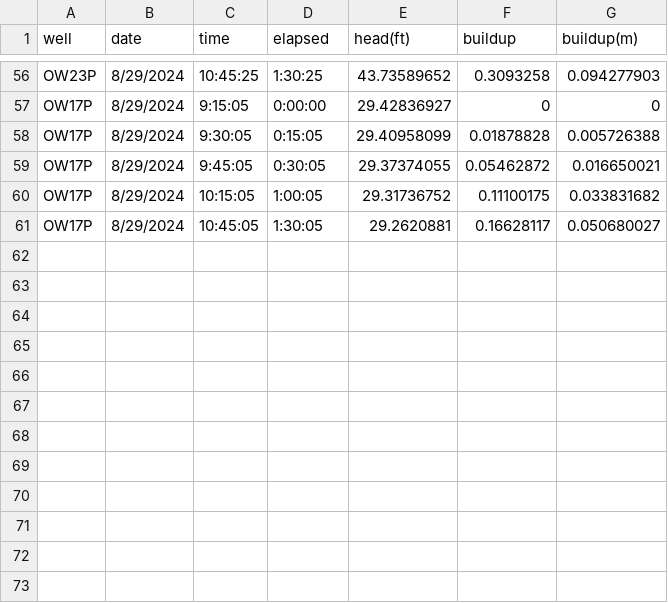
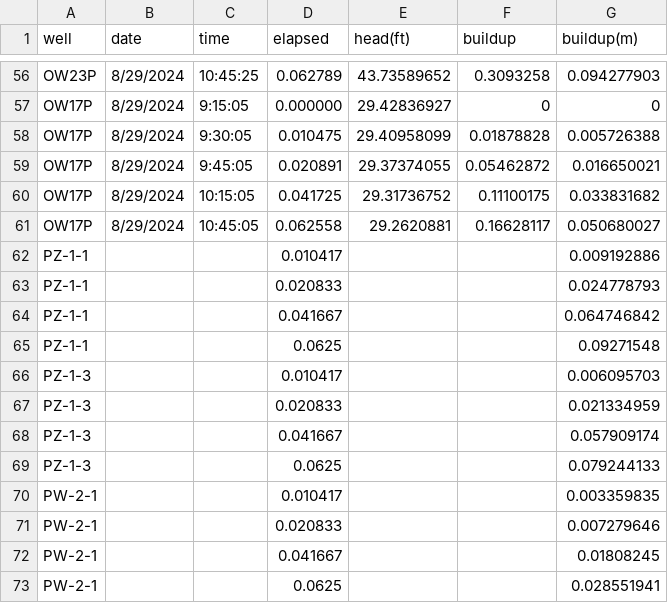
Before and after one commit to philliperalin/MLAC-3D-HT, a CSV file: data/PMW-6.csv, drawn as a sheet; only a part is shown, gaps mark what is left out; the diff covers the shown part only; the diff names each change by its address in the sheet, - before the commit and + after, or states it on an @@ line.

```diff
--- a/data/PMW-6.csv
+++ b/data/PMW-6.csv
-D56 (elapsed): 1:30:25
+D56 (elapsed): 0.062789
-D57 (elapsed): 0:00:00
+D57 (elapsed): 0.000000
-D58 (elapsed): 0:15:05
+D58 (elapsed): 0.010475
-D59 (elapsed): 0:30:05
+D59 (elapsed): 0.020891
-D60 (elapsed): 1:00:05
+D60 (elapsed): 0.041725
-D61 (elapsed): 1:30:05
+D61 (elapsed): 0.062558
+row 62: PZ-1-1 |  |  | 0.010417 |  |  | 0.009192886
+row 63: PZ-1-1 |  |  | 0.020833 |  |  | 0.024778793
+row 64: PZ-1-1 |  |  | 0.041667 |  |  | 0.064746842
+row 65: PZ-1-1 |  |  | 0.0625 |  |  | 0.09271548
+row 66: PZ-1-3 |  |  | 0.010417 |  |  | 0.006095703
+row 67: PZ-1-3 |  |  | 0.020833 |  |  | 0.021334959
+row 68: PZ-1-3 |  |  | 0.041667 |  |  | 0.057909174
+row 69: PZ-1-3 |  |  | 0.0625 |  |  | 0.079244133
+row 70: PW-2-1 |  |  | 0.010417 |  |  | 0.003359835
+row 71: PW-2-1 |  |  | 0.020833 |  |  | 0.007279646
+row 72: PW-2-1 |  |  | 0.041667 |  |  | 0.01808245
+row 73: PW-2-1 |  |  | 0.0625 |  |  | 0.028551941
```
Also changed, not shown: 69 edited cells elsewhere in this file, data/PMW-3.csv, 20 other files.
